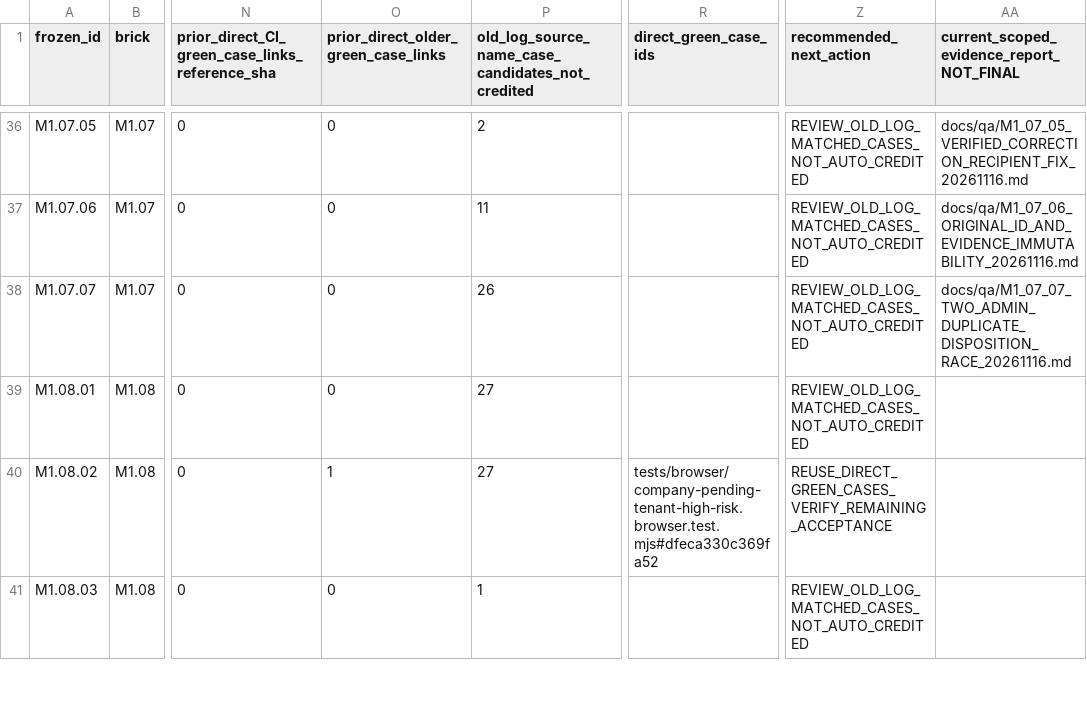
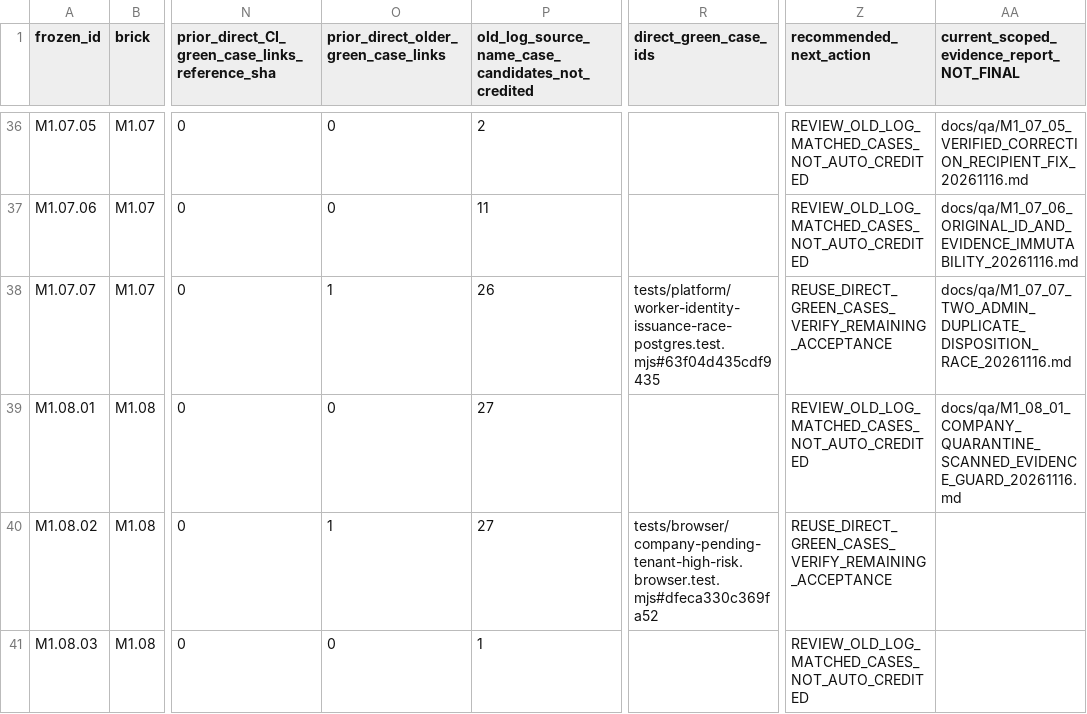
Before and after one commit to itxsam57/hseverify-production-hardening, a CSV file: docs/qa/evidence/MASTERPLAN_218_ALL_PREVIOUS_EVIDENCE_ACTIONS_20261114.csv, drawn as a sheet; only a part is shown, gaps mark what is left out; the diff names each change by its address in the sheet, - before the commit and + after, or states it on an @@ line.

Commit message:
test(M1.08.01): reject Company evidence until clean scan and retain pending tenant Autopilot-Cycle: 124d94a2f3b04c3d9809c6f298f1fb2c Autopilot-Feature: M1.08.01-COMPANY-PENDING-SCANNED-EVIDENCE Autopilot-Session: 4c518d1b-81b5-4cd3-bc6b-44d186b68b6b

```diff
--- a/docs/qa/evidence/MASTERPLAN_218_ALL_PREVIOUS_EVIDENCE_ACTIONS_20261114.csv
+++ b/docs/qa/evidence/MASTERPLAN_218_ALL_PREVIOUS_EVIDENCE_ACTIONS_20261114.csv
-O38: 0
+O38: 1
-R38 (direct_green_case_ids): (empty)
+R38 (direct_green_case_ids): tests/platform/worker-identity-issuance-race-postgres.test.mjs#63f04d435cdf9435
-Z38 (recommended_next_action): REVIEW_OLD_LOG_MATCHED_CASES_NOT_AUTO_CREDITED
+Z38 (recommended_next_action): REUSE_DIRECT_GREEN_CASES_VERIFY_REMAINING_ACCEPTANCE
-AA39: (empty)
+AA39: docs/qa/M1_08_01_COMPANY_QUARANTINE_SCANNED_EVIDENCE_GUARD_20261116.md
```
Also changed, not shown: docs/qa/evidence/MASTERPLAN_218_EXECUTED_TESTS_BY_SCENARIO.csv, 15 other files.
